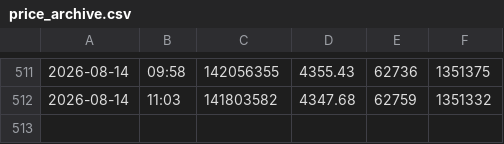
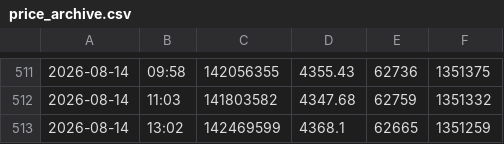
Before and after one commit to arsalanasghari-ai/gold-monitor, a CSV file: price_archive.csv, drawn as a sheet; only a part is shown, gaps mark what is left out; the diff names each change by its address in the sheet, - before the commit and + after, or states it on an @@ line.

```diff
--- a/price_archive.csv
+++ b/price_archive.csv
+row 513: 2026-08-14 | 13:02 | 142469599 | 4368.1 | 62665 | 1351259
```
Also changed, not shown: 4 other files.
